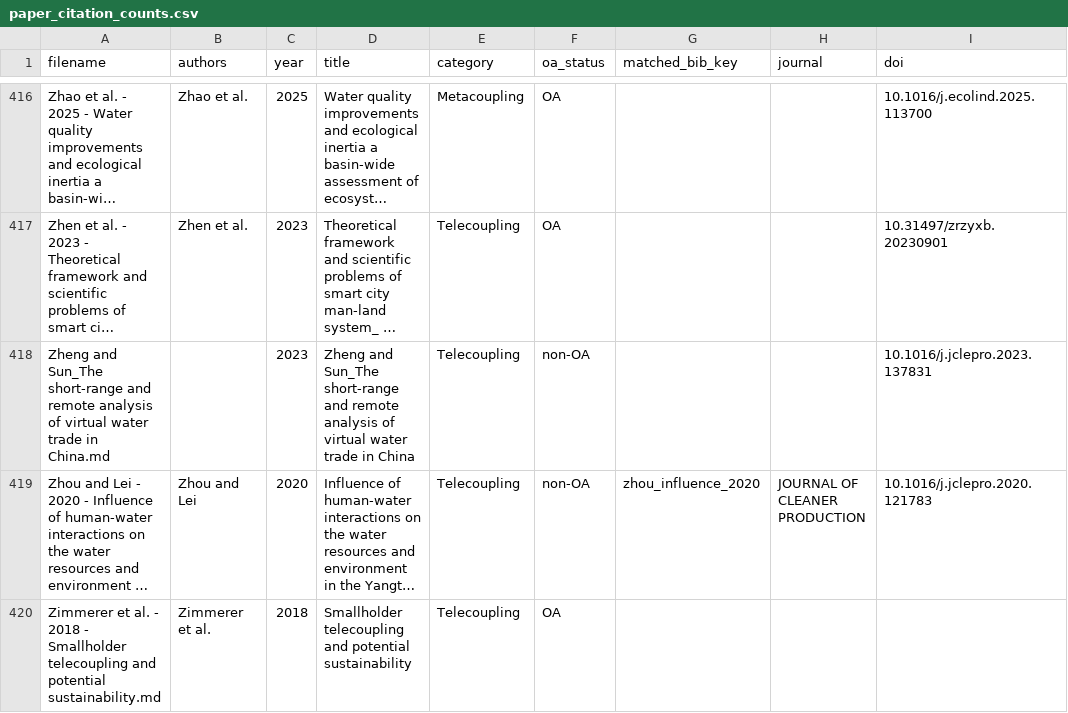
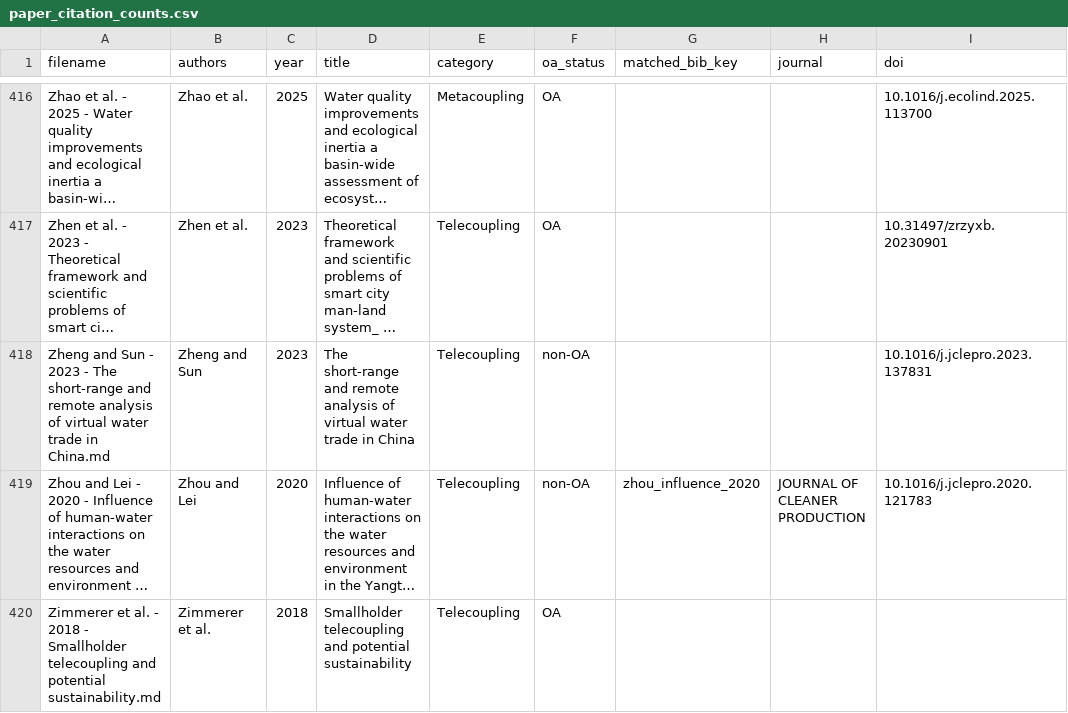
Before and after one commit to Hanshan-XY/MetacouplingLLM, a CSV file: paper_citation_counts.csv, drawn as a sheet; only a part is shown, gaps mark what is left out; long unchanged cells end in …; the diff names each change by its address in the sheet, - before the commit and + after, or states it on an @@ line.

```diff
--- a/paper_citation_counts.csv
+++ b/paper_citation_counts.csv
-A418 (filename): Zheng and Sun_The short-range and…
+A418 (filename): Zheng and Sun - 2023 - The short-range and…
-B418 (authors): (empty)
+B418 (authors): Zheng and Sun
-D418 (title): Zheng and Sun_The short-range and…
+D418 (title): The short-range and…
```
Also changed, not shown: 9 other files.
